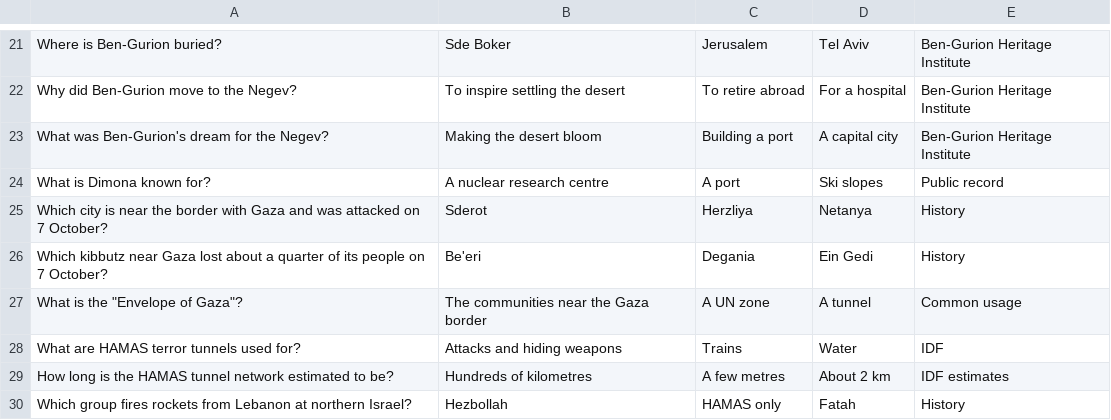
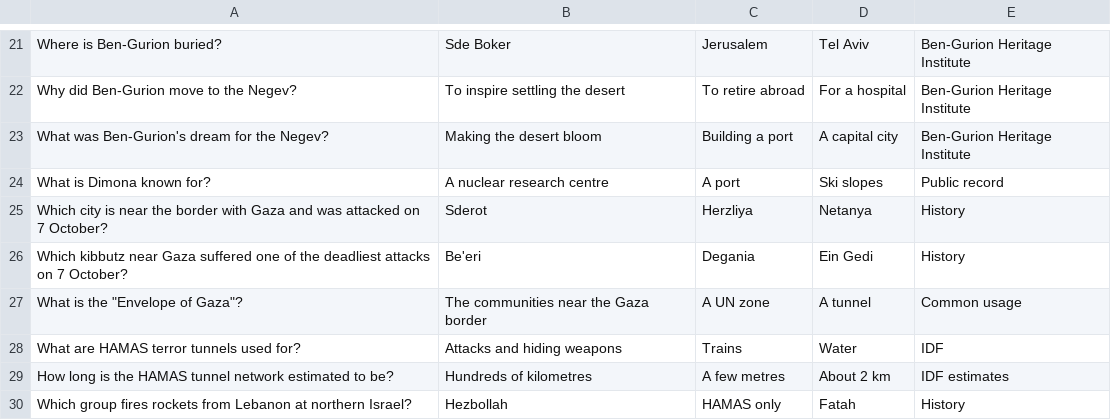
Before and after one commit to avinoamroz/reels-drop, a TSV file: games/israel_4.tsv, drawn as a sheet; only a part is shown, gaps mark what is left out.

```diff
--- a/games/israel_4.tsv
+++ b/games/israel_4.tsv
@@ -25,3 +25,3 @@ What is Dimona known for?	A nuclear research centre	A port	Ski slopes	Public rec
 Which city is near the border with Gaza and was attacked on 7 October?	Sderot	Herzliya	Netanya	History
-Which kibbutz near Gaza lost about a quarter of its people on 7 October?	Be'eri	Degania	Ein Gedi	History
+Which kibbutz near Gaza suffered one of the deadliest attacks on 7 October?	Be'eri	Degania	Ein Gedi	History
 What is the "Envelope of Gaza"?	The communities near the Gaza border	A UN zone	A tunnel	Common usage
```
Also changed, not shown: games/israel_2.tsv, games/israel_3.tsv, 51 other files.
